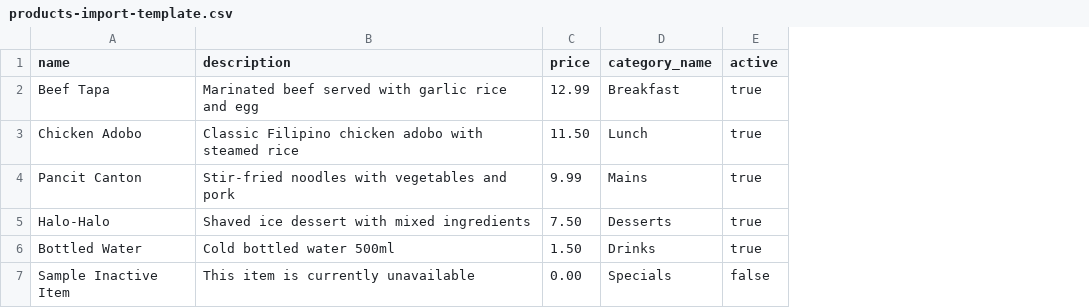
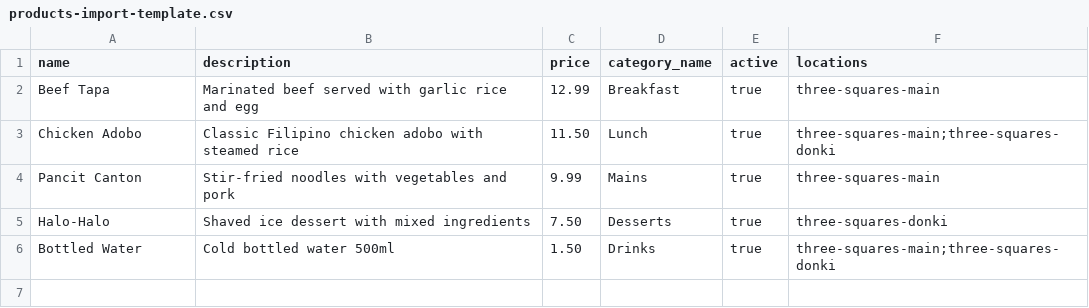
Before and after one commit to Shimizu-Technology/three-squares, a CSV file: docs/data/products-import-template.csv, drawn as a sheet; removed rows and columns are numbered as before the commit, all else as after; the diff names each change by its address in the sheet, - before the commit and + after, or states it on an @@ line.

Commit message:
Make CSV draft location state and batch return context explicit

```diff
--- a/docs/data/products-import-template.csv
+++ b/docs/data/products-import-template.csv
+column F (locations), rows 2-6: three-squares-main | three-squares-main;three-squares-donki | three-squares-main | three-squares-donki | three-squares-main;three-squares-donki
-row 7: Sample Inactive Item | This item is currently unavailable | 0.00 | Specials | false
```
Also changed, not shown: 10 other files.
